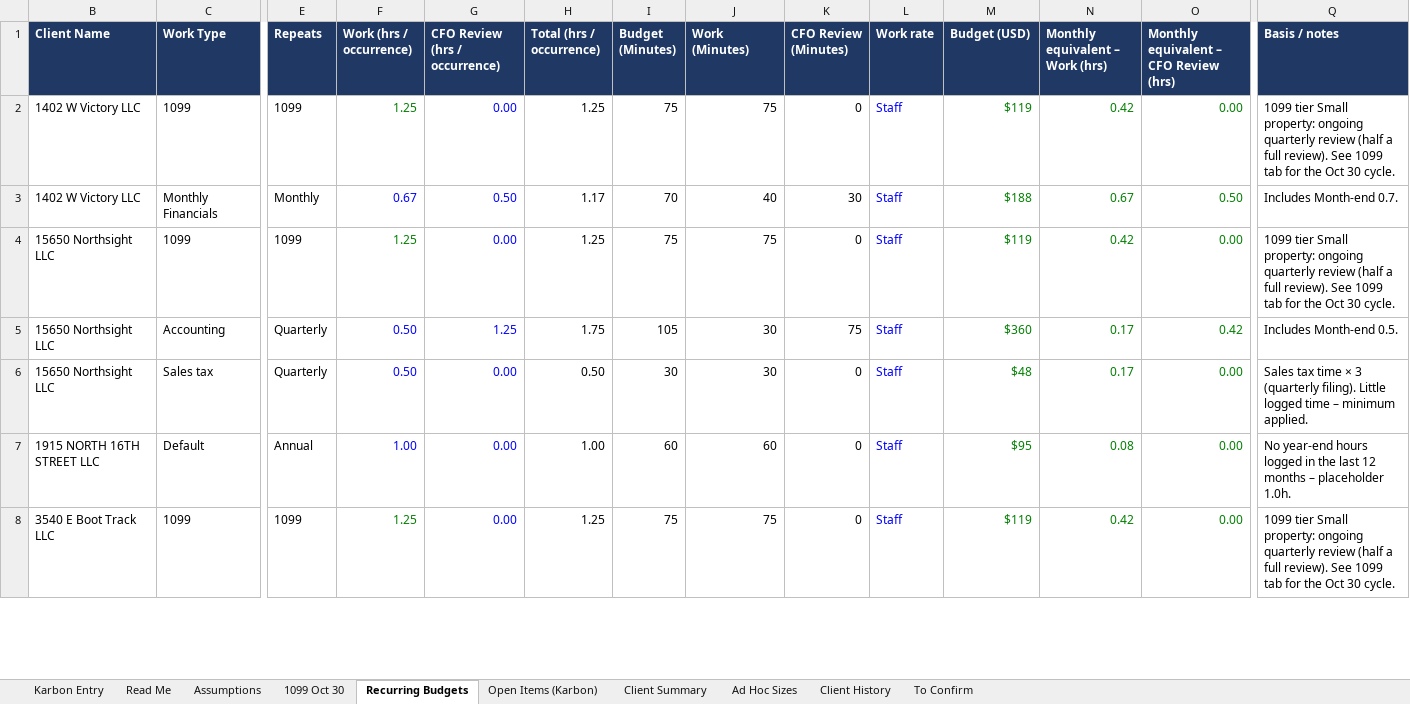
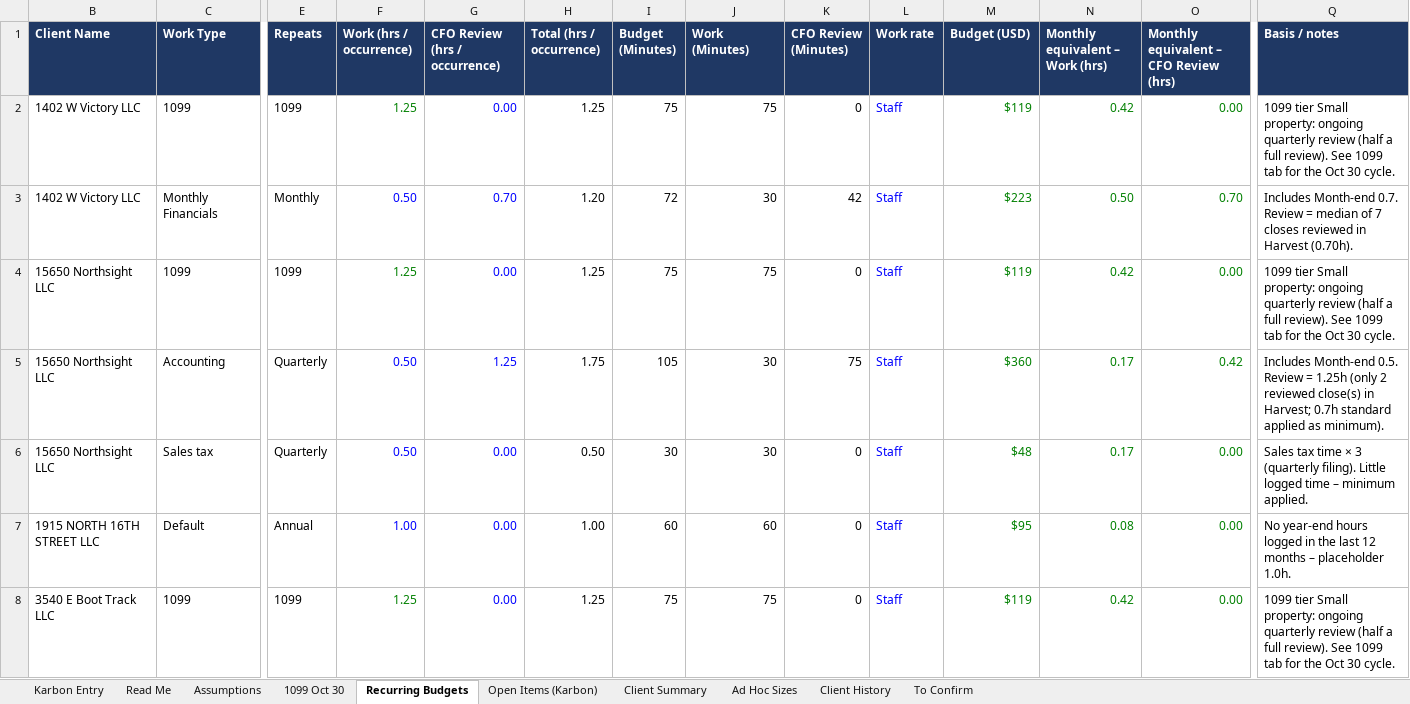
Before and after one commit to Onyxcfo/Onyx-Staff-Hours, an Excel workbook: budget-hours/Karbon_Budget_Hours_2026-10.xlsx, sheet Recurring Budgets, drawn as a sheet; only a part is shown, gaps mark what is left out; values as stored, in another font and other column widths than the file's, no borders; charts and pictures not drawn; the diff covers the shown part only; the diff names each change by its address in the sheet, - before the commit and + after, or states it on an @@ line.

```diff
--- a/budget-hours/Karbon_Budget_Hours_2026-10.xlsx (sheet Recurring Budgets)
+++ b/budget-hours/Karbon_Budget_Hours_2026-10.xlsx (sheet Recurring Budgets)
-F3 (Work (hrs / occurrence)): 0.67
+F3 (Work (hrs / occurrence)): 0.50
-G3 (CFO Review (hrs / occurrence)): 0.50
+G3 (CFO Review (hrs / occurrence)): 0.70
-H3 (Total (hrs / occurrence)): 1.17
+H3 (Total (hrs / occurrence)): 1.20
-I3 (Budget (Minutes)): 70
+I3 (Budget (Minutes)): 72
-J3 (Work (Minutes)): 40
+J3 (Work (Minutes)): 30
-K3 (CFO Review (Minutes)): 30
+K3 (CFO Review (Minutes)): 42
-M3 (Budget (USD)): $188
+M3 (Budget (USD)): $223
-N3 (Monthly equivalent – Work (hrs)): 0.67
+N3 (Monthly equivalent – Work (hrs)): 0.50
-O3: 0.50
+O3: 0.70
-Q3 (Basis / notes): …Month-end 0.7.
+Q3 (Basis / notes): …Month-end 0.7. Review = median of 7 closes reviewed in Harvest (0.70h).
-Q5 (Basis / notes): …Month-end 0.5.
+Q5 (Basis / notes): …Month-end 0.5. Review = 1.25h (only 2 reviewed close(s) in Harvest; 0.7h standard applied as minimum).
```
Also changed, not shown: 346 edited cells elsewhere in this sheet, sheet Open Items (Karbon), sheet Karbon Entry, sheet Client Summary, 1 other file.
